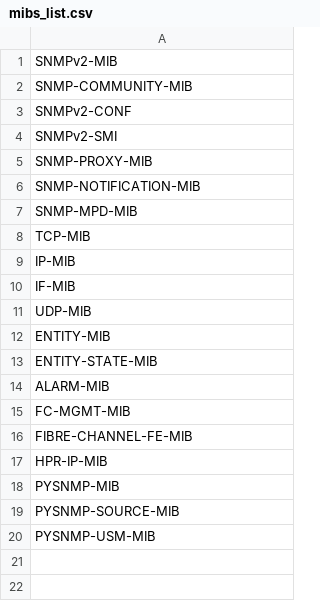
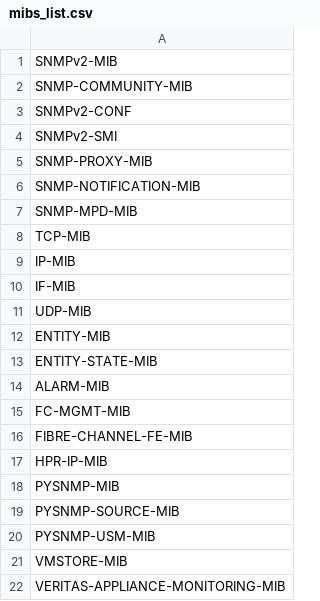
Before and after one commit to splunk/splunk-connect-for-snmp-mib-server, a CSV file: lookups/mibs_list.csv, drawn as a sheet; the diff names each change by its address in the sheet, - before the commit and + after, or states it on an @@ line.

```diff
--- a/lookups/mibs_list.csv
+++ b/lookups/mibs_list.csv
+row 21: VMSTORE-MIB
+row 22: VERITAS-APPLIANCE-MONITORING-MIB
```
Also changed, not shown: 7 other files.
